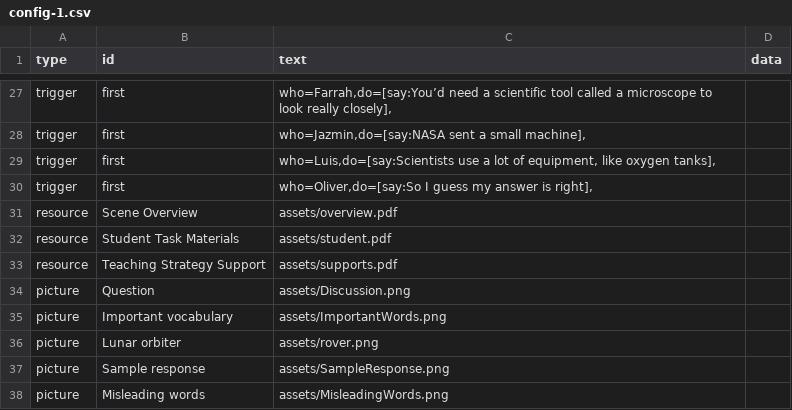
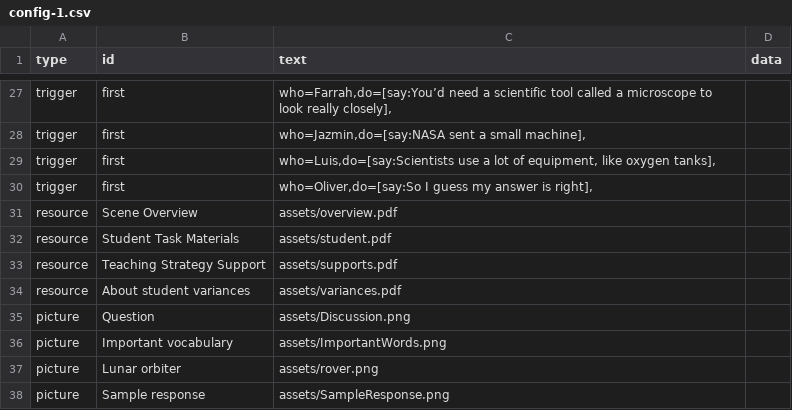
Before and after one commit to bferster/liza, a CSV file: data/config-1.csv, drawn as a sheet; only a part is shown, gaps mark what is left out; the shorter side is filled out with more unchanged rows; the diff names each change by its address in the sheet, - before the commit and + after, or states it on an @@ line.

```diff
--- a/data/config-1.csv
+++ b/data/config-1.csv
+row 34: resource | About student variances | assets/variances.pdf
```
Also changed, not shown: data/config-2.csv, 8 other files.
